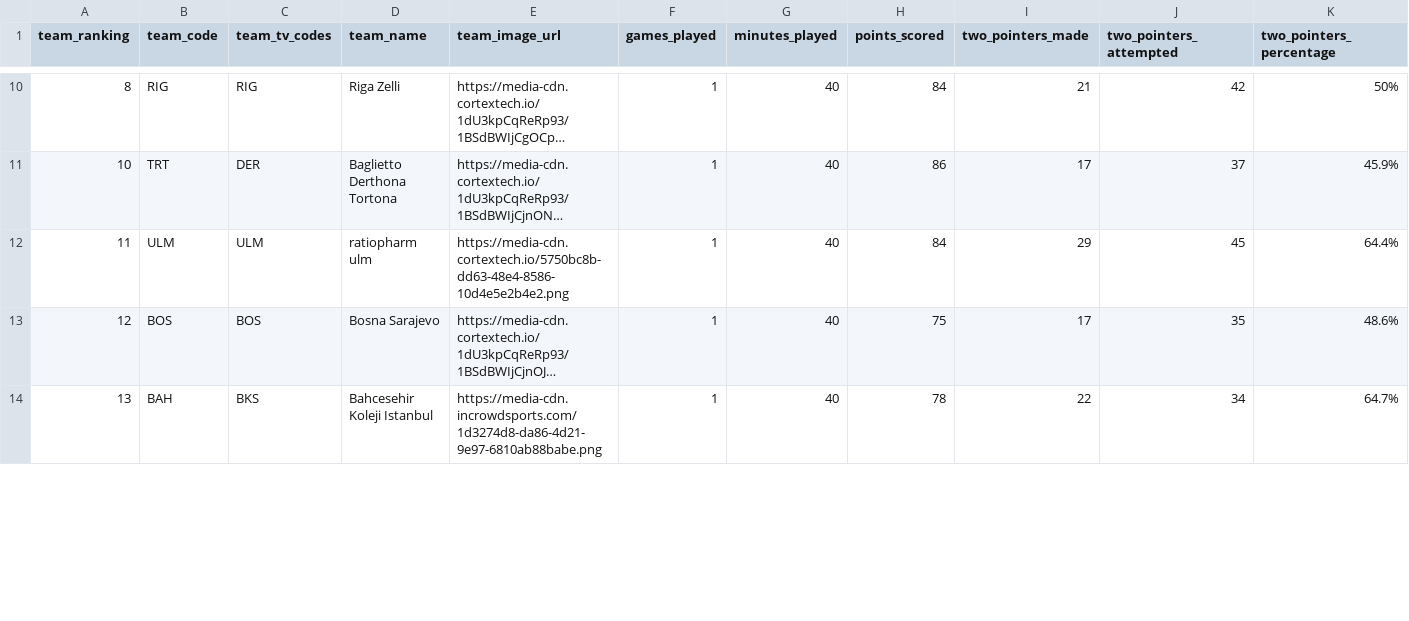
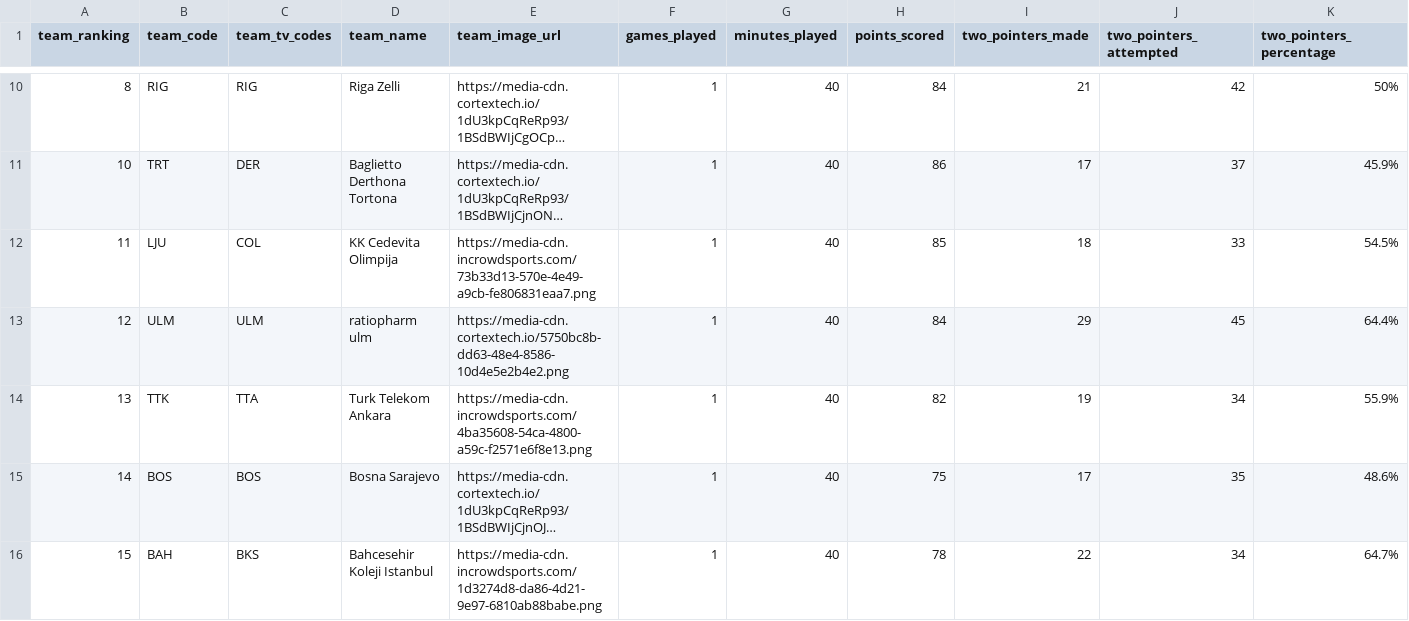
Before and after one commit to IvoVillanueva/EUROLIGAS, a CSV file: data/eurocup_team_stats_opponentsTraditional_2026-27.csv, drawn as a sheet; only a part is shown, gaps mark what is left out; long unchanged cells end in …; addresses are those after the commit; rows hold the shown columns only; the diff covers the shown part only; the diff names each change by its address in the sheet, - before the commit and + after, or states it on an @@ line.

```diff
--- a/data/eurocup_team_stats_opponentsTraditional_2026-27.csv
+++ b/data/eurocup_team_stats_opponentsTraditional_2026-27.csv
+row 12: 11 | LJU | COL | KK Cedevita Olimpija | https://media-cdn.incrowdsports.com/73b33d13-570e-4e49-a9cb-fe806831eaa7.png | 1 | 40 | 85 | 18 | 33 | 54.5%
-A13 (team_ranking): 11
+A13 (team_ranking): 12
+row 14: 13 | TTK | TTA | Turk Telekom Ankara | https://media-cdn.incrowdsports.com/4ba35608-54ca-4800-a59c-f2571e6f8e13.png | 1 | 40 | 82 | 19 | 34 | 55.9%
-A15 (team_ranking): 12
+A15 (team_ranking): 14
-A16 (team_ranking): 13
+A16 (team_ranking): 15
```
Also changed, not shown: 4 added rows and 11 edited cells elsewhere in this file, data/eurocup_team_stats_opponentsAdvanced_2026-27.csv, data/eurocup_team_stats_traditional_2026-27.csv, 2 other files.
